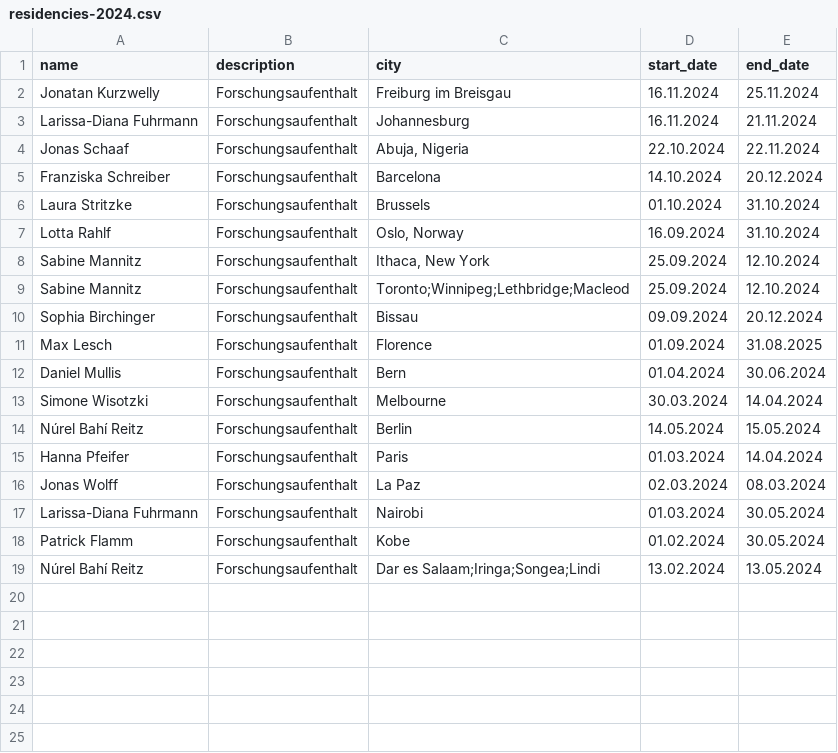
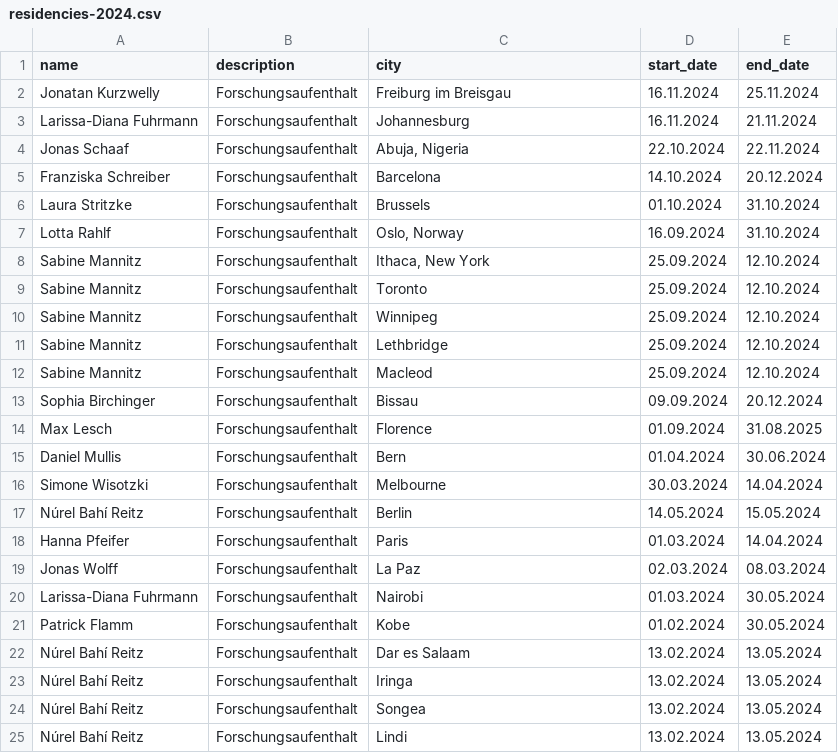
Before and after one commit to Peace-Research-Institute-Frankfurt/websites, a CSV file: prif-review/content/data/residencies-2024.csv, drawn as a sheet.

Commit message:
fix syntax in residencies

```diff
--- a/prif-review/content/data/residencies-2024.csv
+++ b/prif-review/content/data/residencies-2024.csv
@@ -8,3 +8,6 @@ Lotta Rahlf,Forschungsaufenthalt,"Oslo, Norway",16.09.2024,31.10.2024
 Sabine Mannitz,Forschungsaufenthalt,"Ithaca, New York",25.09.2024,12.10.2024
-Sabine Mannitz,Forschungsaufenthalt,Toronto;Winnipeg;Lethbridge;Macleod,25.09.2024,12.10.2024
+Sabine Mannitz,Forschungsaufenthalt,Toronto,25.09.2024,12.10.2024
+Sabine Mannitz,Forschungsaufenthalt,Winnipeg,25.09.2024,12.10.2024
+Sabine Mannitz,Forschungsaufenthalt,Lethbridge,25.09.2024,12.10.2024
+Sabine Mannitz,Forschungsaufenthalt,Macleod,25.09.2024,12.10.2024
 Sophia Birchinger,Forschungsaufenthalt,Bissau,09.09.2024,20.12.2024
@@ -18,2 +21,5 @@ Larissa-Diana Fuhrmann,Forschungsaufenthalt,Nairobi,01.03.2024,30.05.2024
 Patrick Flamm,Forschungsaufenthalt,Kobe,01.02.2024,30.05.2024
-Núrel Bahí Reitz,Forschungsaufenthalt,Dar es Salaam;Iringa;Songea;Lindi,13.02.2024,13.05.2024
+Núrel Bahí Reitz,Forschungsaufenthalt,Dar es Salaam,13.02.2024,13.05.2024
+Núrel Bahí Reitz,Forschungsaufenthalt,Iringa,13.02.2024,13.05.2024
+Núrel Bahí Reitz,Forschungsaufenthalt,Songea,13.02.2024,13.05.2024
+Núrel Bahí Reitz,Forschungsaufenthalt,Lindi,13.02.2024,13.05.2024
```
